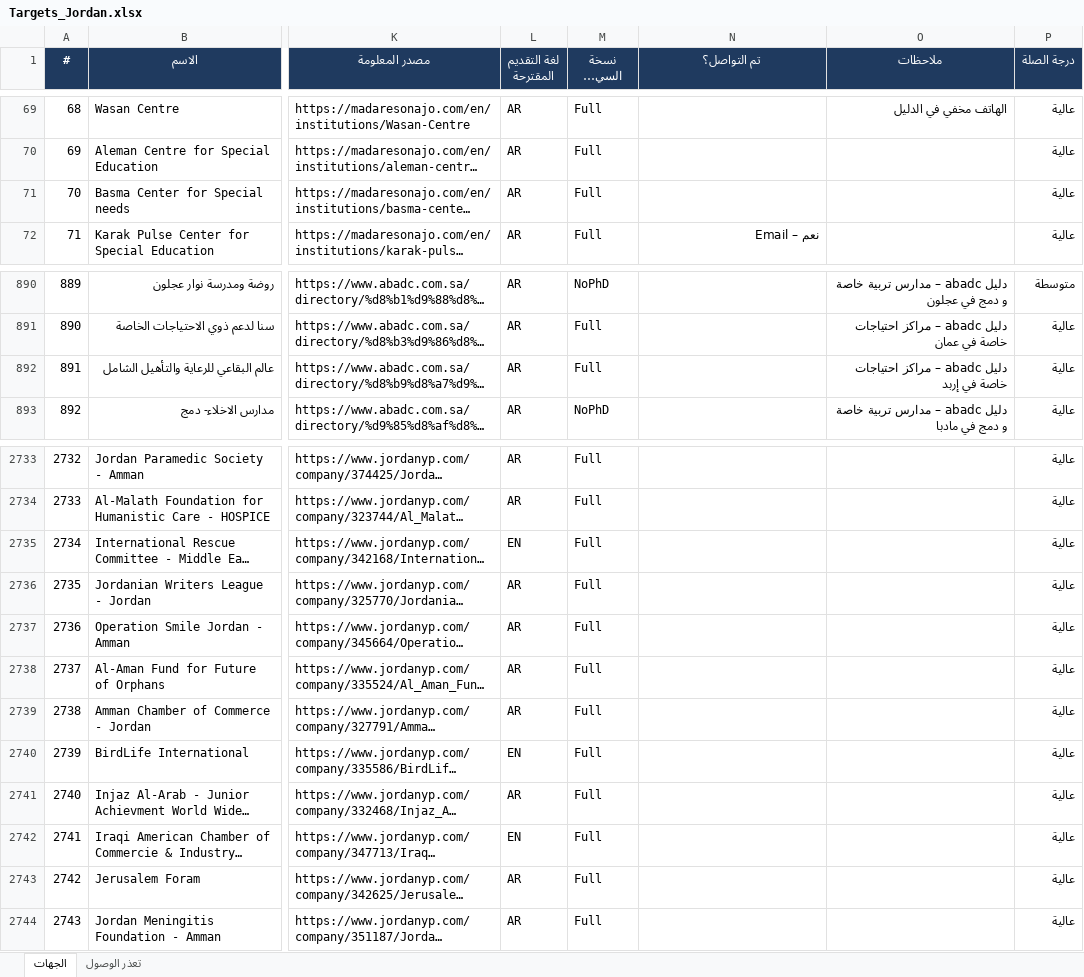
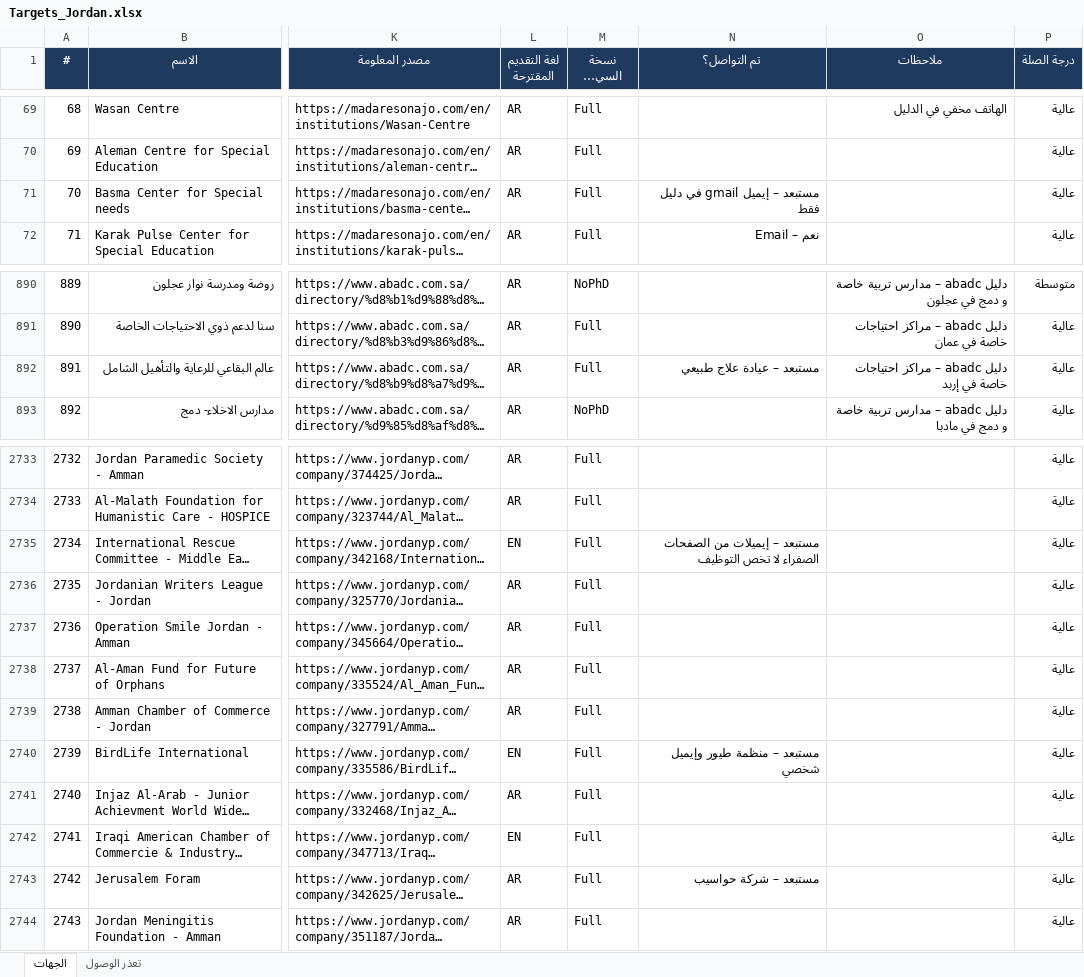
Before and after one commit to apptawfeer-blip/Job-application-11, an Excel workbook: output/targets/Targets_Jordan.xlsx, sheet الجهات, drawn as a sheet; only a part is shown, gaps mark what is left out; long unchanged cells end in …; values as stored, in another font and other column widths than the file's, no borders; the diff names each change by its address in the sheet, - before the commit and + after, or states it on an @@ line.

```diff
--- a/output/targets/Targets_Jordan.xlsx (sheet الجهات)
+++ b/output/targets/Targets_Jordan.xlsx (sheet الجهات)
-N71 (تم التواصل؟): (empty)
+N71 (تم التواصل؟): مستبعد – إيميل gmail في دليل فقط
-N892 (تم التواصل؟): (empty)
+N892 (تم التواصل؟): مستبعد – عيادة علاج طبيعي
-N2735 (تم التواصل؟): (empty)
+N2735 (تم التواصل؟): مستبعد – إيميلات من الصفحات الصفراء لا تخص التوظيف
-N2740 (تم التواصل؟): (empty)
+N2740 (تم التواصل؟): مستبعد – منظمة طيور وإيميل شخصي
-N2743 (تم التواصل؟): (empty)
+N2743 (تم التواصل؟): مستبعد – شركة حواسيب
```
Also changed, not shown: output/targets/Targets_Bahrain.xlsx, output/targets/Targets_Kuwait.xlsx, 8 other files.
